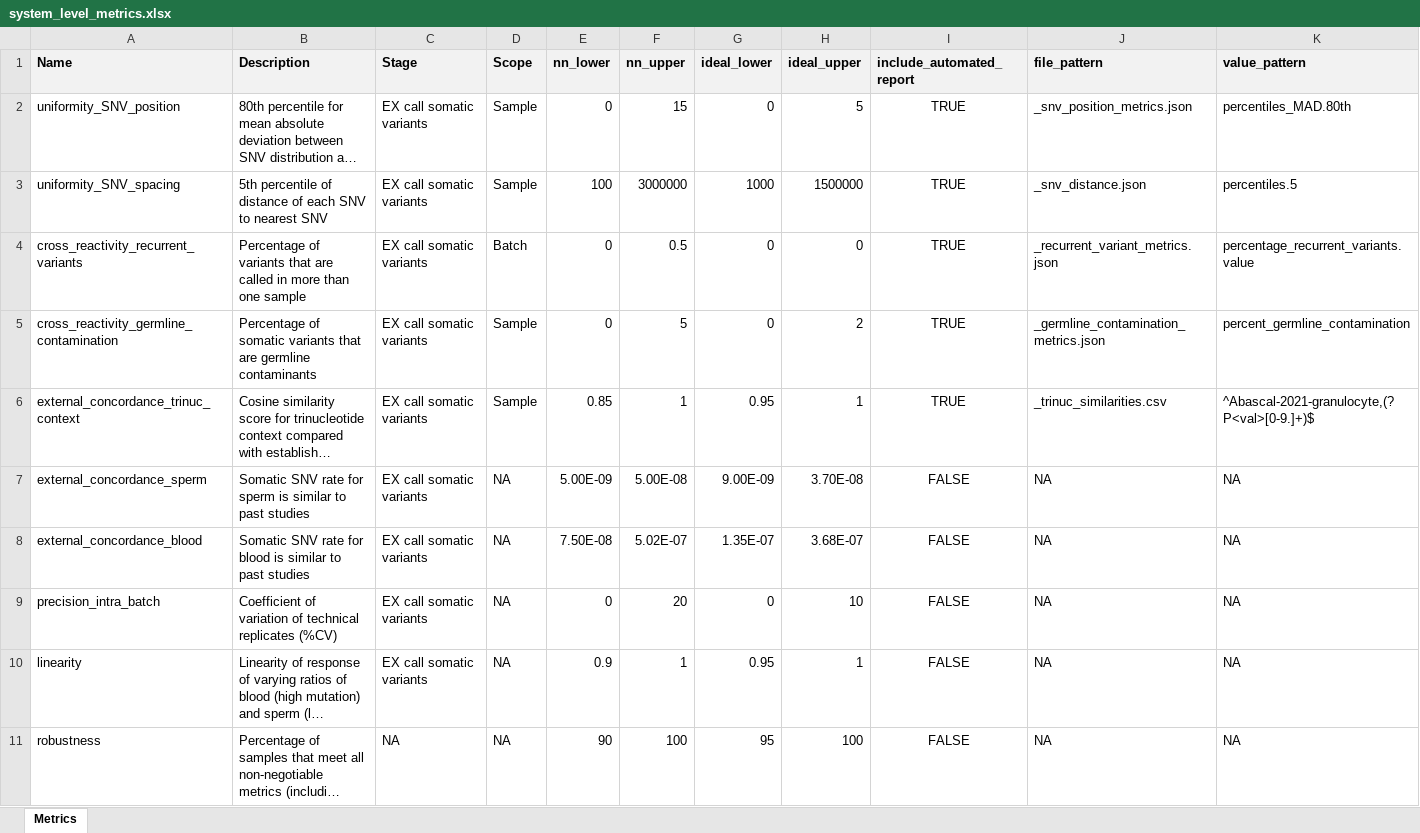
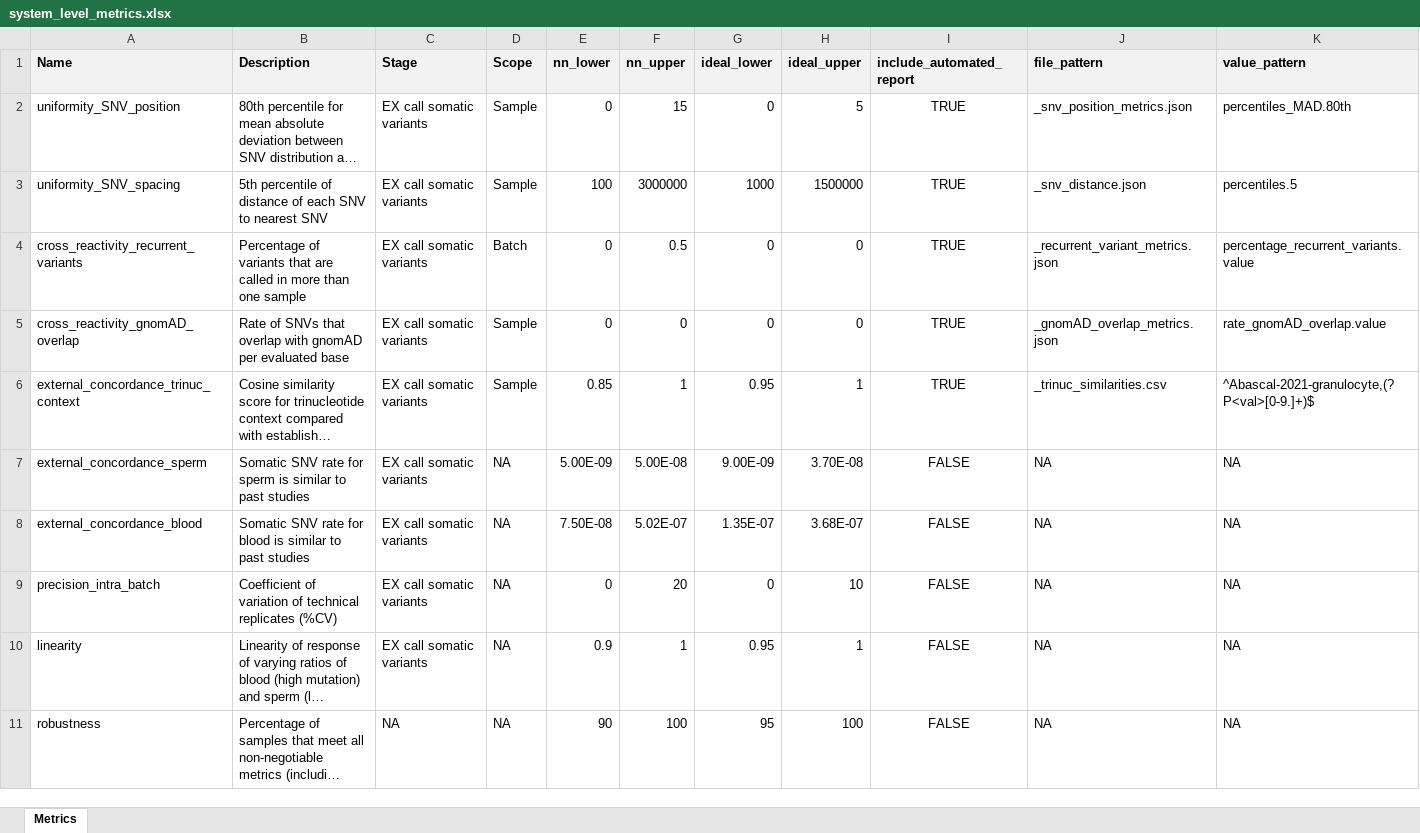
Before and after one commit to systematicmedicine/SomaticCODEC, an Excel workbook: config/system_level_metrics.xlsx, sheet Metrics, drawn as a sheet; long unchanged cells end in …; values as stored, in another font and other column widths than the file's, no borders; the diff names each change by its address in the sheet, - before the commit and + after, or states it on an @@ line.

Commit message:
Finished adding germline_overlap metric, all tests passing

```diff
--- a/config/system_level_metrics.xlsx (sheet Metrics)
+++ b/config/system_level_metrics.xlsx (sheet Metrics)
-A5 (Name): cross_reactivity_germline_contamination
+A5 (Name): cross_reactivity_gnomAD_overlap
-B5 (Description): Percentage of somatic variants that are germline contaminants
+B5 (Description): Rate of SNVs that overlap with gnomAD per evaluated base
-F5 (nn_upper): 5
+F5 (nn_upper): 0
-H5 (ideal_upper): 2
+H5 (ideal_upper): 0
-J5 (file_pattern): _germline_contamination_metrics.json
+J5 (file_pattern): _gnomAD_overlap_metrics.json
-K5 (value_pattern): percent_germline_contamination
+K5 (value_pattern): rate_gnomAD_overlap.value
```
Also changed, not shown: 6 other files.
